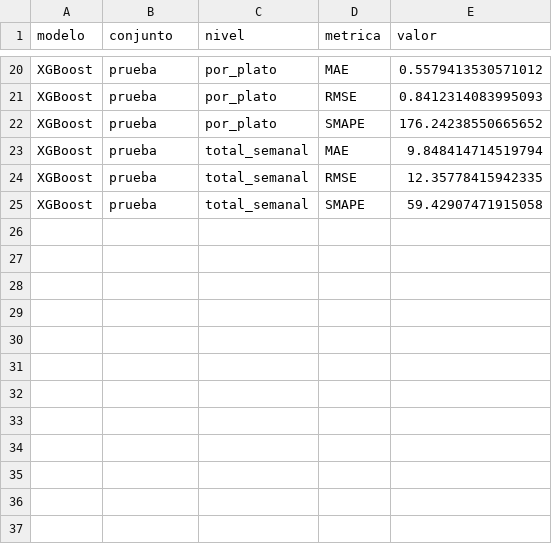
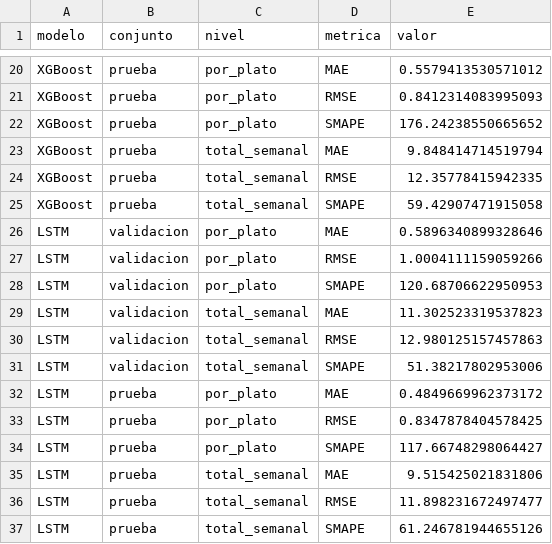
Before and after one commit to bernaljd/claude-proyecto-de-grado, a CSV file: results/metricas.csv, drawn as a sheet; only a part is shown, gaps mark what is left out.

```diff
--- a/results/metricas.csv
+++ b/results/metricas.csv
@@ -25 +25,13 @@ XGBoost,prueba,total_semanal,RMSE,12.35778415942335
 XGBoost,prueba,total_semanal,SMAPE,59.42907471915058
+LSTM,validacion,por_plato,MAE,0.5896340899328646
+LSTM,validacion,por_plato,RMSE,1.0004111159059266
+LSTM,validacion,por_plato,SMAPE,120.68706622950953
+LSTM,validacion,total_semanal,MAE,11.302523319537823
+LSTM,validacion,total_semanal,RMSE,12.980125157457863
+LSTM,validacion,total_semanal,SMAPE,51.38217802953006
+LSTM,prueba,por_plato,MAE,0.4849669962373172
+LSTM,prueba,por_plato,RMSE,0.8347878404578425
+LSTM,prueba,por_plato,SMAPE,117.66748298064427
+LSTM,prueba,total_semanal,MAE,9.515425021831806
+LSTM,prueba,total_semanal,RMSE,11.898231672497477
+LSTM,prueba,total_semanal,SMAPE,61.246781944655126
```
Also changed, not shown: 44 other files.
